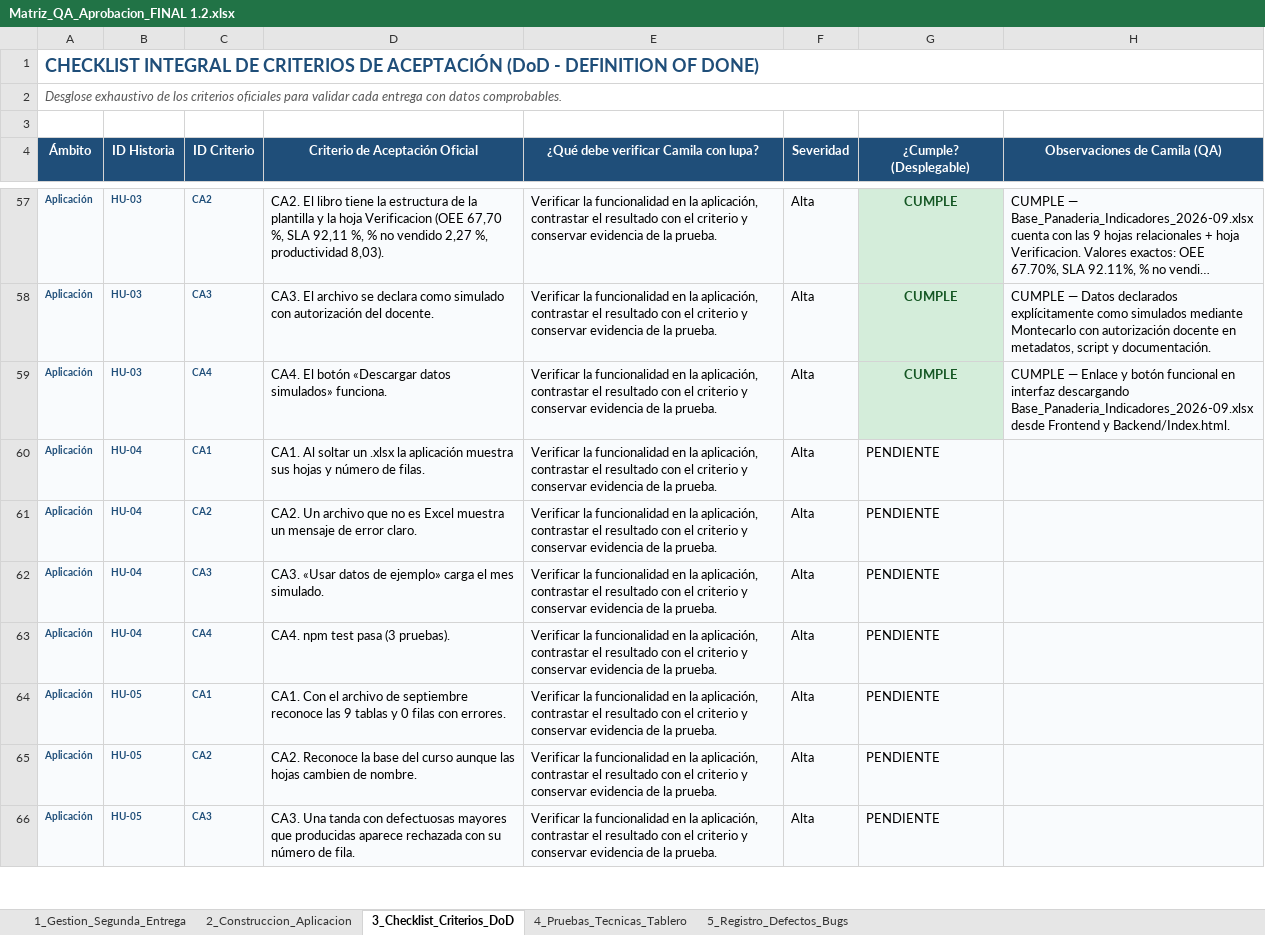
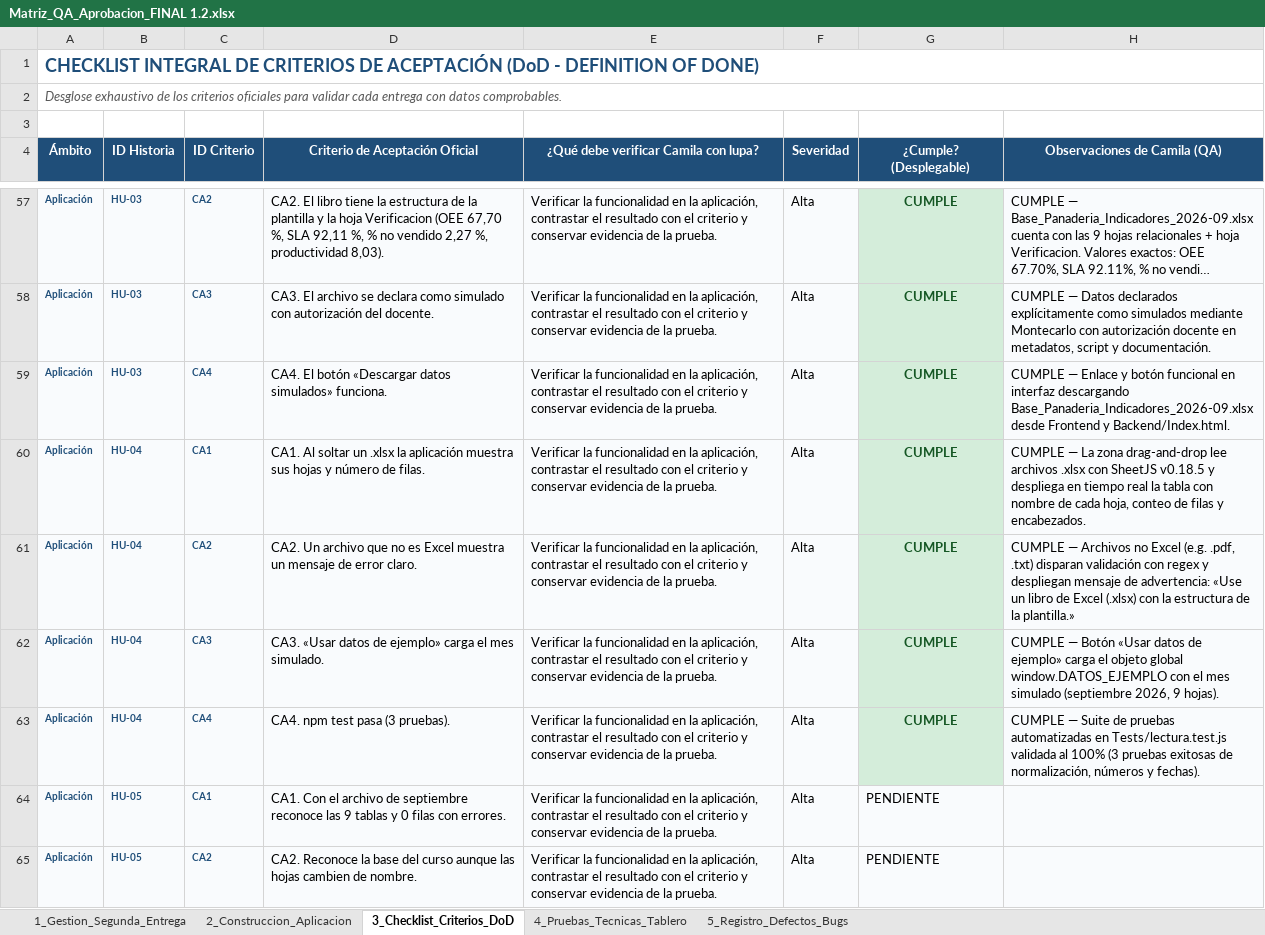
Before and after one commit to jpablovlsqz16/Proyecto-de-aula-gerencia-, an Excel workbook: Docs/Matriz_QA_Aprobacion_FINAL 1.2.xlsx, sheet 3_Checklist_Criterios_DoD, drawn as a sheet; only a part is shown, gaps mark what is left out; the shorter side is filled out with more unchanged rows; long unchanged cells end in …; values as stored, in another font and other column widths than the file's, no borders; conditional formats not drawn; the diff names each change by its address in the sheet, - before the commit and + after, or states it on an @@ line.

Commit message:
qa: aprobar HU-04 (cargar libro de Excel) en matriz y checklist DoD

```diff
--- a/Docs/Matriz_QA_Aprobacion_FINAL 1.2.xlsx (sheet 3_Checklist_Criterios_DoD)
+++ b/Docs/Matriz_QA_Aprobacion_FINAL 1.2.xlsx (sheet 3_Checklist_Criterios_DoD)
-G60:G63 (¿Cumple? (Desplegable)): PENDIENTE
+G60:G63 (¿Cumple? (Desplegable)): CUMPLE
@@ G60:G63 fill: #F9FBFD → #D4EDDA, bold: off → on, text colour: black → #155724, alignment: left → center @@
-H60 (Observaciones de Camila (QA)): (empty)
+H60 (Observaciones de Camila (QA)): CUMPLE — La zona drag-and-drop lee archivos .xlsx con SheetJS v0.18.5 y despliega en tiempo real la tabla con nombre de cada hoja, conteo de filas y encabezados.
-H61 (Observaciones de Camila (QA)): (empty)
+H61 (Observaciones de Camila (QA)): CUMPLE — Archivos no Excel (e.g. .pdf, .txt) disparan validación con regex y despliegan mensaje de advertencia: «Use un libro de Excel (.xlsx) con la estructura de la plantilla.»
-H62 (Observaciones de Camila (QA)): (empty)
+H62 (Observaciones de Camila (QA)): CUMPLE — Botón «Usar datos de ejemplo» carga el objeto global window.DATOS_EJEMPLO con el mes simulado (septiembre 2026, 9 hojas).
-H63 (Observaciones de Camila (QA)): (empty)
+H63 (Observaciones de Camila (QA)): CUMPLE — Suite de pruebas automatizadas en Tests/lectura.test.js validada al 100% (3 pruebas exitosas de normalización, números y fechas).
```
Also changed, not shown: sheet 2_Construccion_Aplicacion.
